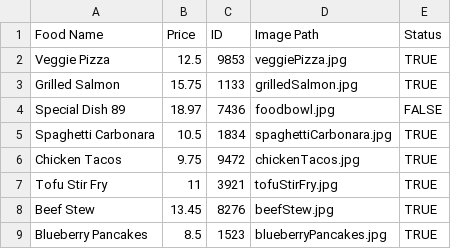
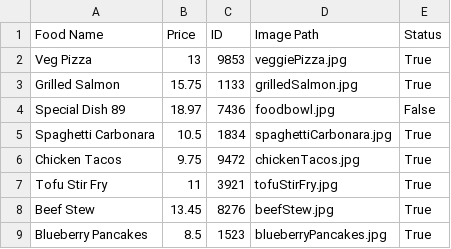
Before and after one commit to JohnnyLawma/FinalProject24, a CSV file: MenuItemsUpdated.csv, drawn as a sheet.

Commit message:
Edit Menu Done, Add Menu Done

```diff
--- a/MenuItemsUpdated.csv
+++ b/MenuItemsUpdated.csv
@@ -1,9 +1,9 @@
 Food Name,Price,ID,Image Path,Status
-Veggie Pizza,12.5,9853,veggiePizza.jpg,TRUE
-Grilled Salmon,15.75,1133,grilledSalmon.jpg,TRUE
-Special Dish 89,18.97,7436,foodbowl.jpg,FALSE
-Spaghetti Carbonara,10.5,1834,spaghettiCarbonara.jpg,TRUE
-Chicken Tacos,9.75,9472,chickenTacos.jpg,TRUE
-Tofu Stir Fry,11,3921,tofuStirFry.jpg,TRUE
-Beef Stew,13.45,8276,beefStew.jpg,TRUE
-Blueberry Pancakes,8.5,1523,blueberryPancakes.jpg,TRUE
+Veg Pizza,13,9853,veggiePizza.jpg,True
+Grilled Salmon,15.75,1133,grilledSalmon.jpg,True
+Special Dish 89,18.97,7436,foodbowl.jpg,False
+Spaghetti Carbonara,10.5,1834,spaghettiCarbonara.jpg,True
+Chicken Tacos,9.75,9472,chickenTacos.jpg,True
+Tofu Stir Fry,11,3921,tofuStirFry.jpg,True
+Beef Stew,13.45,8276,beefStew.jpg,True
+Blueberry Pancakes,8.5,1523,blueberryPancakes.jpg,True
```
Also changed, not shown: 2 other files.
